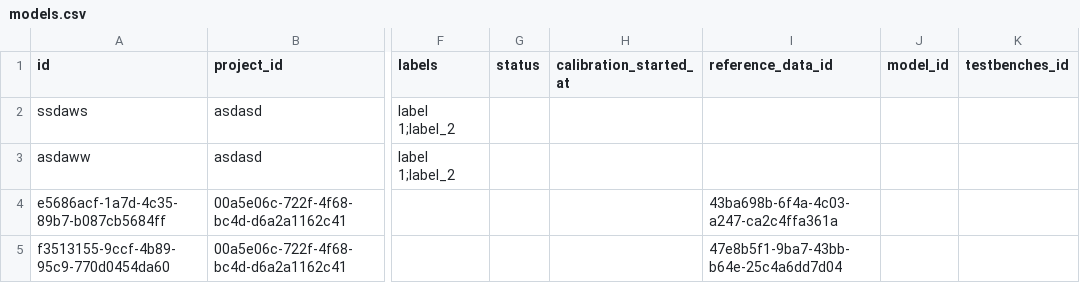
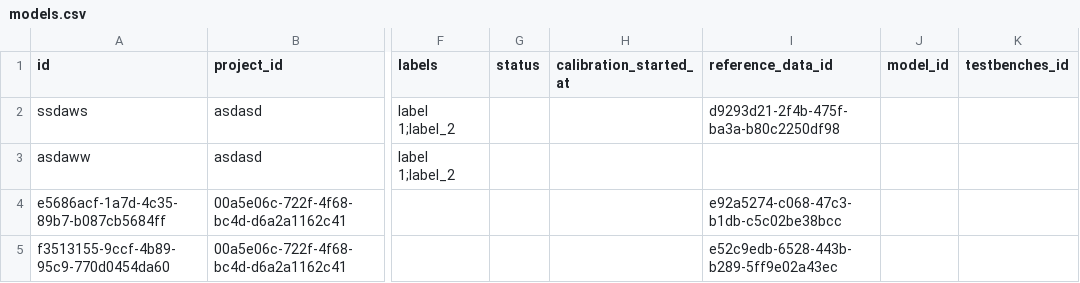
Before and after one commit to Gazi1992/aivalanche, a CSV file: aivalanche/aivalanche_app/src/aivalanche_app/data_store/dummy_data/models.csv, drawn as a sheet; only a part is shown, gaps mark what is left out; the diff names each change by its address in the sheet, - before the commit and + after, or states it on an @@ line.

```diff
--- a/aivalanche/aivalanche_app/src/aivalanche_app/data_store/dummy_data/models.csv
+++ b/aivalanche/aivalanche_app/src/aivalanche_app/data_store/dummy_data/models.csv
-I2 (reference_data_id): (empty)
+I2 (reference_data_id): d9293d21-2f4b-475f-ba3a-b80c2250df98
-I4 (reference_data_id): 43ba698b-6f4a-4c03-a247-ca2c4ffa361a
+I4 (reference_data_id): e92a5274-c068-47c3-b1db-c5c02be38bcc
-I5 (reference_data_id): 47e8b5f1-9ba7-43bb-b64e-25c4a6dd7d04
+I5 (reference_data_id): e52c9edb-6528-443b-b289-5ff9e02a43ec
```
Also changed, not shown: aivalanche/aivalanche_app/src/aivalanche_app/data_store/dummy_data/reference_data_files.csv, 21 other files.
